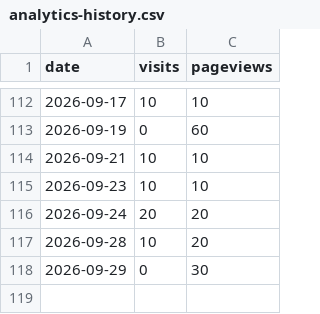
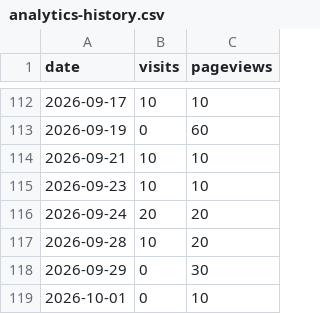
Before and after one commit to drewmerrill/groovelinx-site, a CSV file: analytics-history.csv, drawn as a sheet; only a part is shown, gaps mark what is left out.

```diff
--- a/analytics-history.csv
+++ b/analytics-history.csv
@@ -118 +118,2 @@ date,visits,pageviews
 2026-09-29,0,30
+2026-10-01,0,10
```
